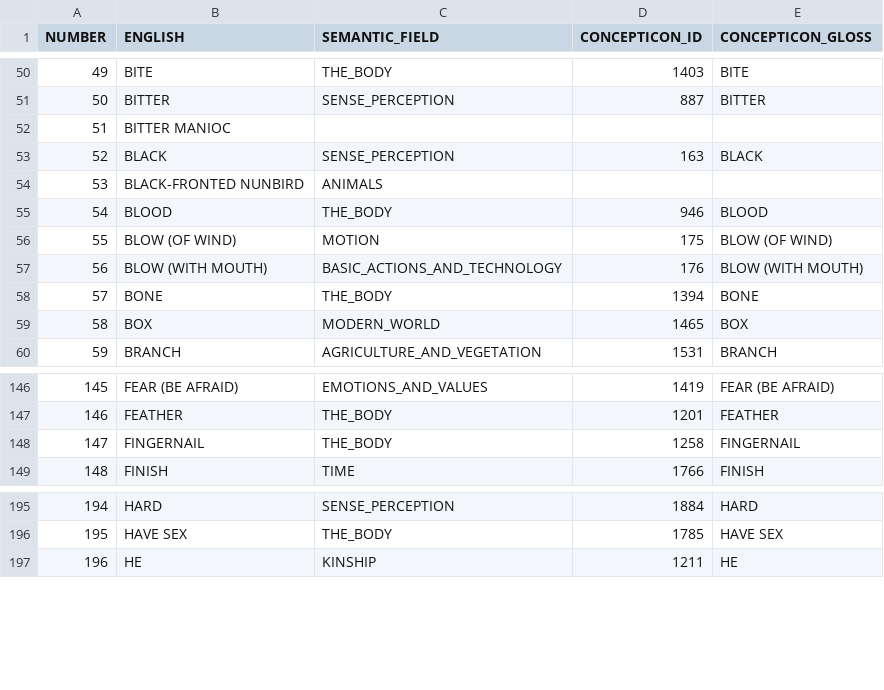
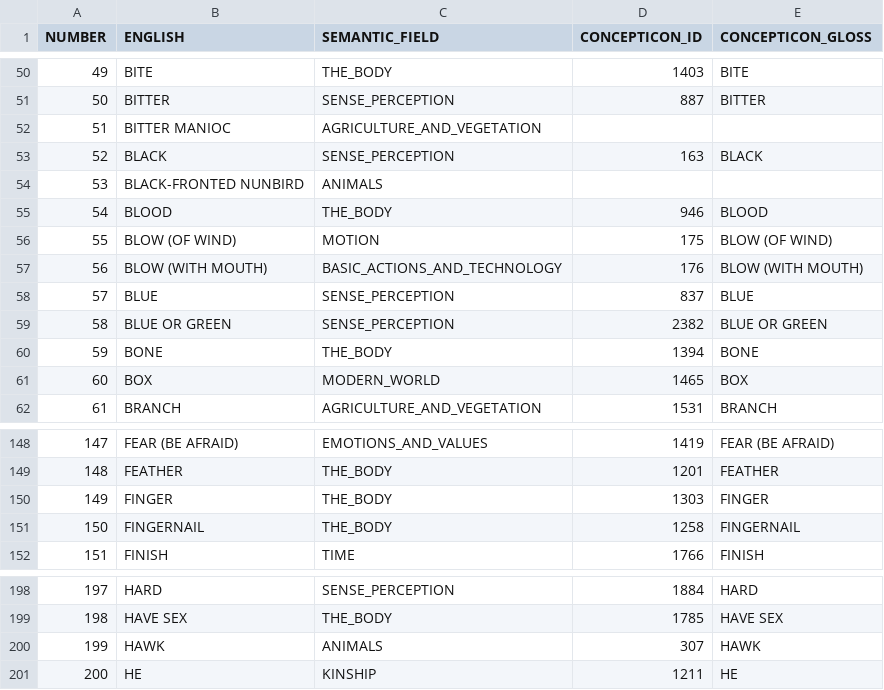
Before and after one commit to tupian-language-resources/kahd, a TSV file: etc/concepts.tsv, drawn as a sheet; only a part is shown, gaps mark what is left out; addresses are those after the commit; the diff names each change by its address in the sheet, - before the commit and + after, or states it on an @@ line.

```diff
--- a/etc/concepts.tsv
+++ b/etc/concepts.tsv
-C52 (SEMANTIC_FIELD): (empty)
+C52 (SEMANTIC_FIELD): AGRICULTURE_AND_VEGETATION
+row 58: 57 | BLUE | SENSE_PERCEPTION | 837 | BLUE
+row 59: 58 | BLUE OR GREEN | SENSE_PERCEPTION | 2382 | BLUE OR GREEN
@@ column A (NUMBER) renumbered from row 60 down @@
+row 150: 149 | FINGER | THE_BODY | 1303 | FINGER
+row 200: 199 | HAWK | ANIMALS | 307 | HAWK
```
Also changed, not shown: cldf/parameters.csv, 52 other files.
